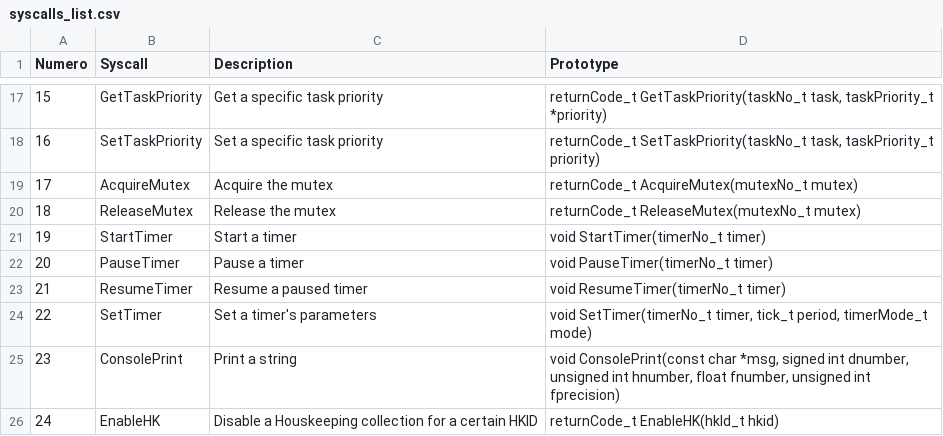
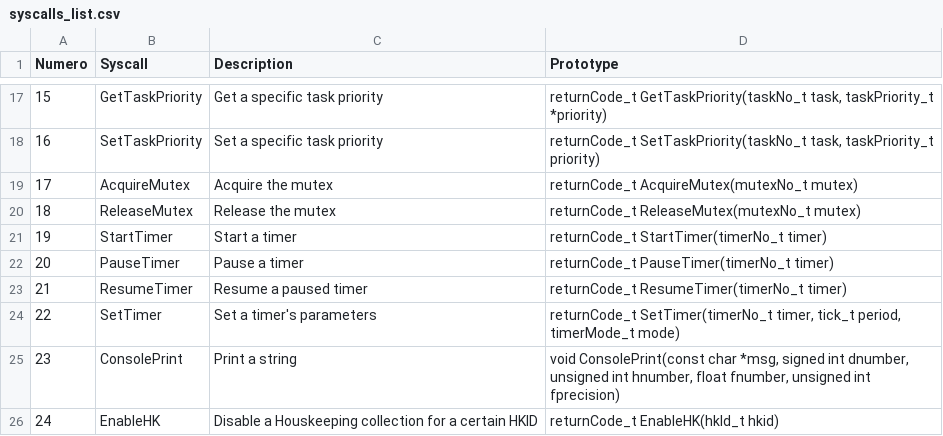
Before and after one commit to TOLOSAT/flight-software, a CSV file: doc/syscalls/syscalls_list.csv, drawn as a sheet; only a part is shown, gaps mark what is left out.

Commit message:
feat: updated timers api to include return types

```diff
--- a/doc/syscalls/syscalls_list.csv
+++ b/doc/syscalls/syscalls_list.csv
@@ -20,6 +20,6 @@ Numero,Syscall,Description,Prototype
 18,ReleaseMutex,Release the mutex,returnCode_t ReleaseMutex(mutexNo_t mutex)
-19,StartTimer,Start a timer,"void StartTimer(timerNo_t timer)"
-20,PauseTimer,Pause a timer,void PauseTimer(timerNo_t timer)
-21,ResumeTimer,Resume a paused timer,void ResumeTimer(timerNo_t timer)
-22,SetTimer,Set a timer's parameters,"void SetTimer(timerNo_t timer, tick_t period, timerMode_t mode)"
+19,StartTimer,Start a timer,"returnCode_t StartTimer(timerNo_t timer)"
+20,PauseTimer,Pause a timer,"returnCode_t PauseTimer(timerNo_t timer)"
+21,ResumeTimer,Resume a paused timer,"returnCode_t ResumeTimer(timerNo_t timer)"
+22,SetTimer,Set a timer's parameters,"returnCode_t SetTimer(timerNo_t timer, tick_t period, timerMode_t mode)"
 23,ConsolePrint,Print a string,"void ConsolePrint(const char *msg, signed int dnumber, unsigned int hnumber, float fnumber, unsigned int fprecision)"
```
